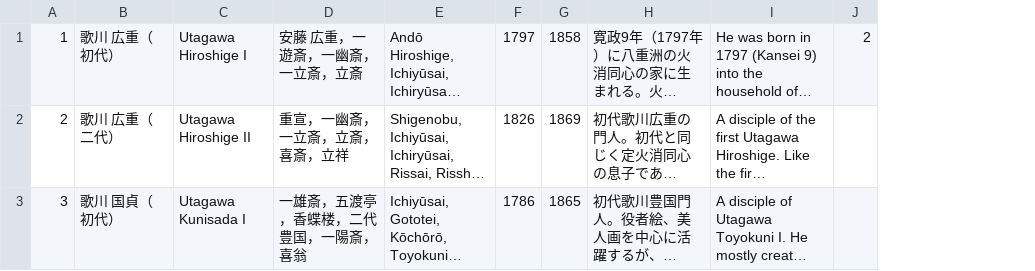
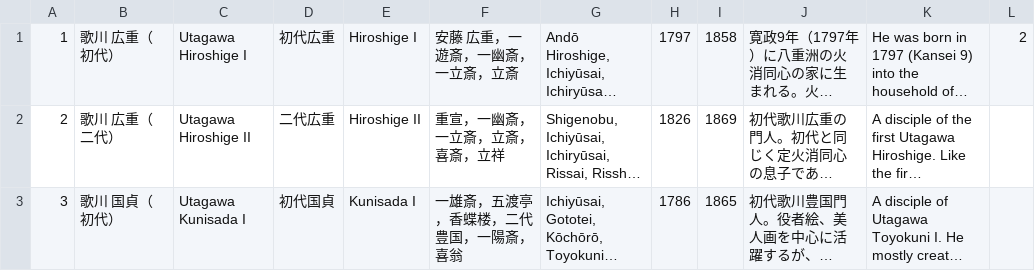
Before and after one commit to rectangle0123/edo_ukiyo_map, a CSV file: assets/data/painters.csv, drawn as a sheet; long unchanged cells end in …; the diff names each change by its address in the sheet, - before the commit and + after, or states it on an @@ line.

```diff
--- a/assets/data/painters.csv
+++ b/assets/data/painters.csv
+column D, rows 1-3: 初代広重 | 二代広重 | 初代国貞
+column E, rows 1-3: Hiroshige I | Hiroshige II | Kunisada I
```
Also changed, not shown: 4 other files.
